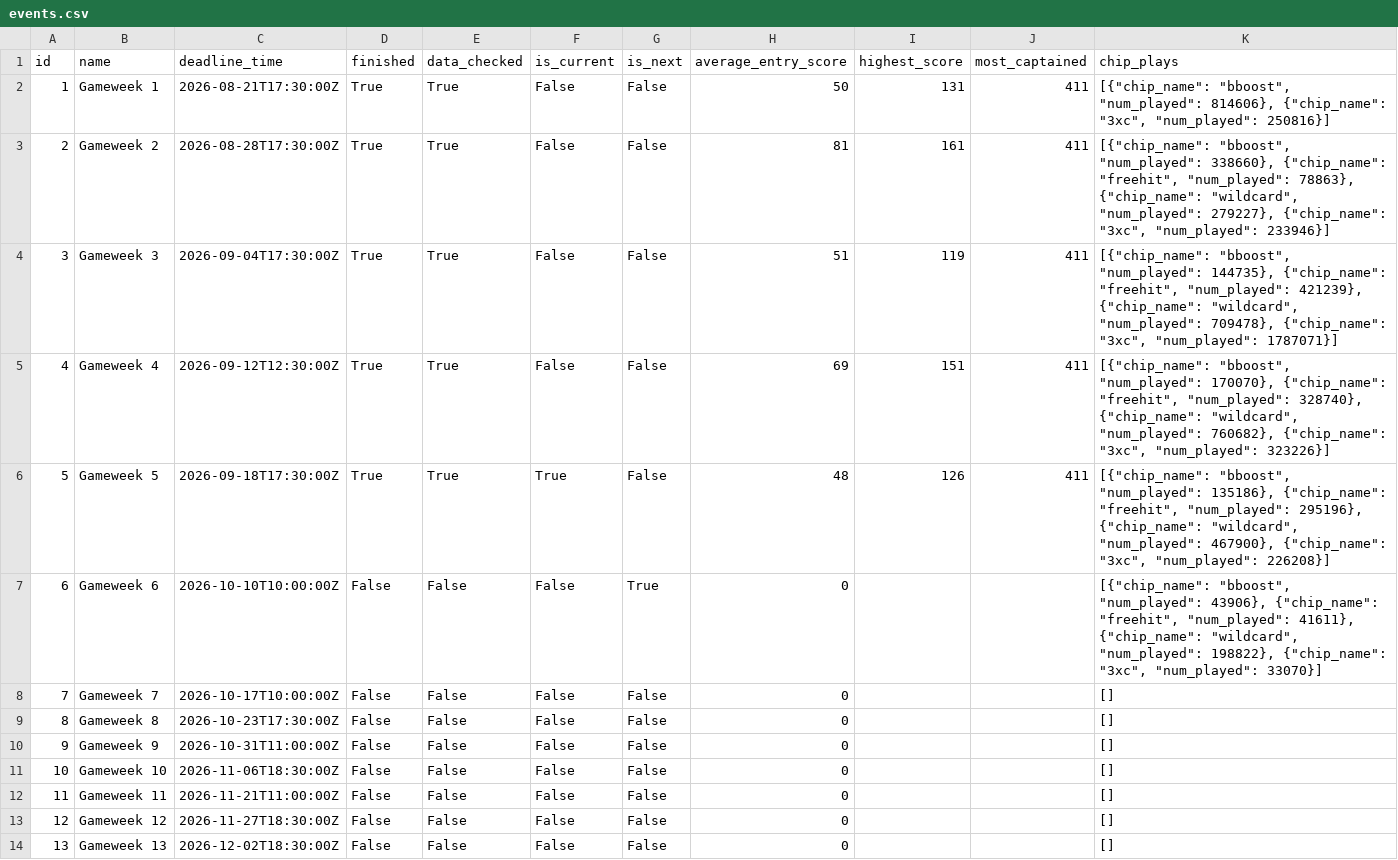
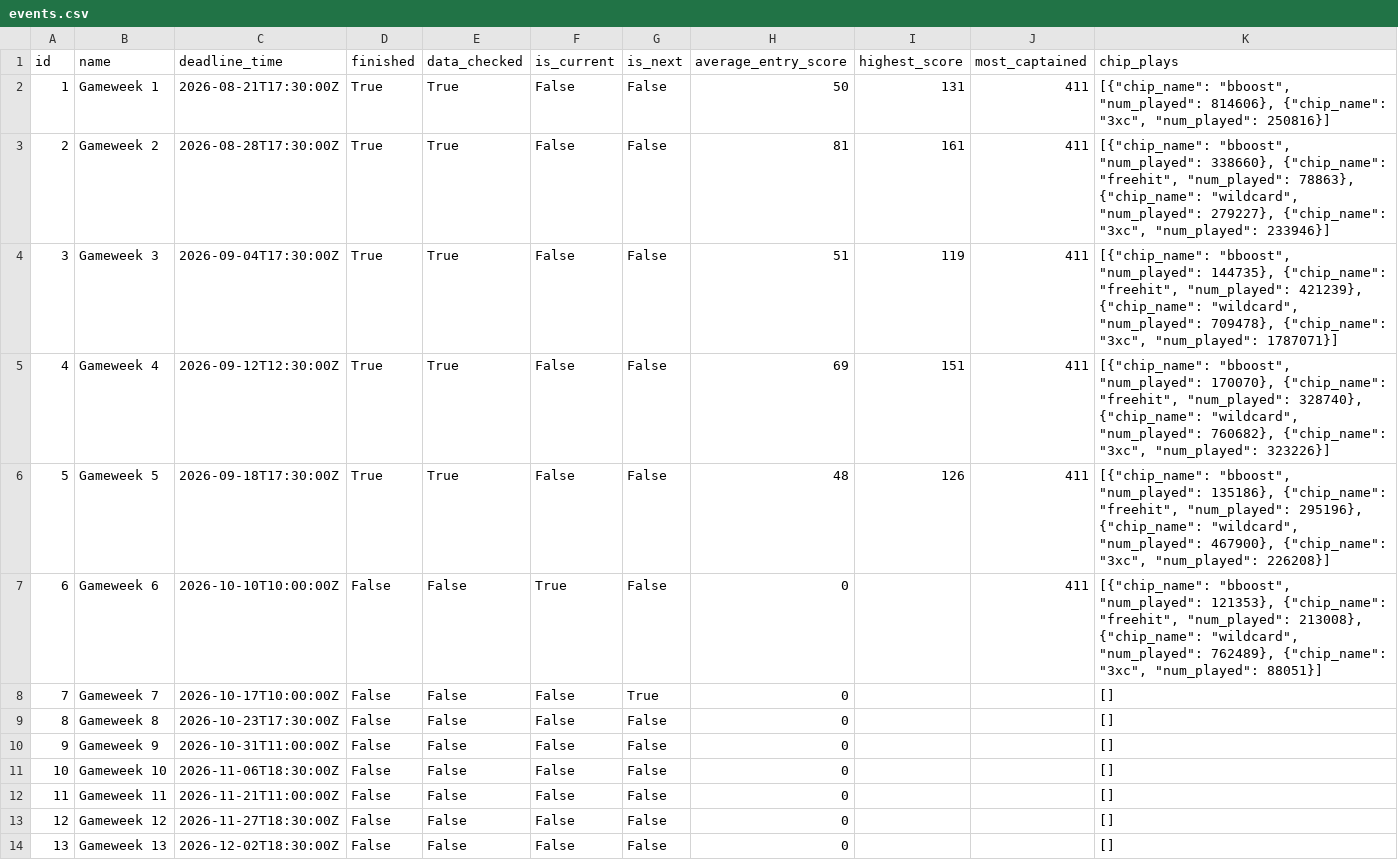
Before and after one commit to steinim/fpl-data, a CSV file: data/events.csv, drawn as a sheet; only a part is shown.

```diff
--- a/data/events.csv
+++ b/data/events.csv
@@ -5,5 +5,5 @@ id,name,deadline_time,finished,data_checked,is_current,is_next,average_entry_sco
 4,Gameweek 4,2026-09-12T12:30:00Z,True,True,False,False,69,151,411,"[{""chip_name"": ""bboost"", ""num_played"": 170070}, {""chip_name"": ""freehit"", ""num_played"": 328740}, {""chip_name"": ""wildcard"", ""num_played"": 760682}, {""chip_name"": ""3xc"", ""num_played"": 323226}]"
-5,Gameweek 5,2026-09-18T17:30:00Z,True,True,True,False,48,126,411,"[{""chip_name"": ""bboost"", ""num_played"": 135186}, {""chip_name"": ""freehit"", ""num_played"": 295196}, {""chip_name"": ""wildcard"", ""num_played"": 467900}, {""chip_name"": ""3xc"", ""num_played"": 226208}]"
-6,Gameweek 6,2026-10-10T10:00:00Z,False,False,False,True,0,,,"[{""chip_name"": ""bboost"", ""num_played"": 43906}, {""chip_name"": ""freehit"", ""num_played"": 41611}, {""chip_name"": ""wildcard"", ""num_played"": 198822}, {""chip_name"": ""3xc"", ""num_played"": 33070}]"
-7,Gameweek 7,2026-10-17T10:00:00Z,False,False,False,False,0,,,[]
+5,Gameweek 5,2026-09-18T17:30:00Z,True,True,False,False,48,126,411,"[{""chip_name"": ""bboost"", ""num_played"": 135186}, {""chip_name"": ""freehit"", ""num_played"": 295196}, {""chip_name"": ""wildcard"", ""num_played"": 467900}, {""chip_name"": ""3xc"", ""num_played"": 226208}]"
+6,Gameweek 6,2026-10-10T10:00:00Z,False,False,True,False,0,,411,"[{""chip_name"": ""bboost"", ""num_played"": 121353}, {""chip_name"": ""freehit"", ""num_played"": 213008}, {""chip_name"": ""wildcard"", ""num_played"": 762489}, {""chip_name"": ""3xc"", ""num_played"": 88051}]"
+7,Gameweek 7,2026-10-17T10:00:00Z,False,False,False,True,0,,,[]
 8,Gameweek 8,2026-10-23T17:30:00Z,False,False,False,False,0,,,[]
```
Also changed, not shown: data/entry/history.csv, data/fixtures.csv, 12 other files.
